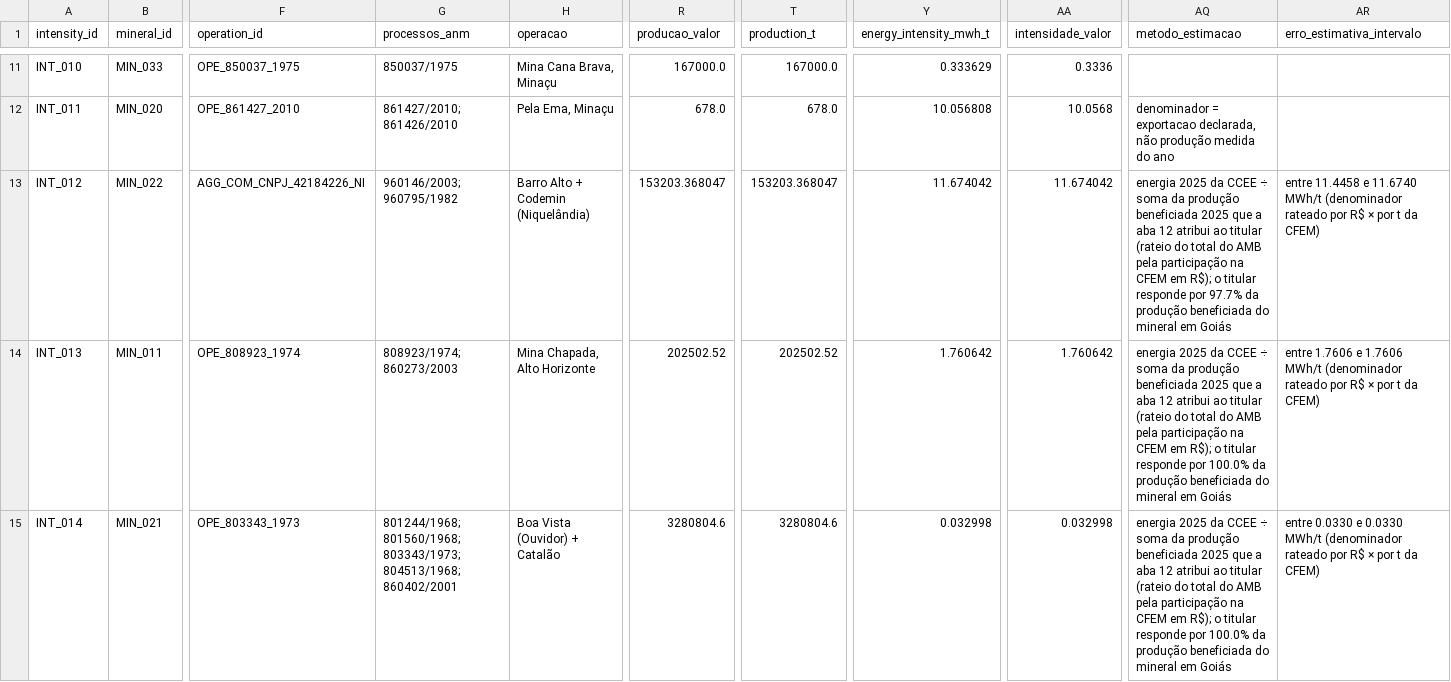
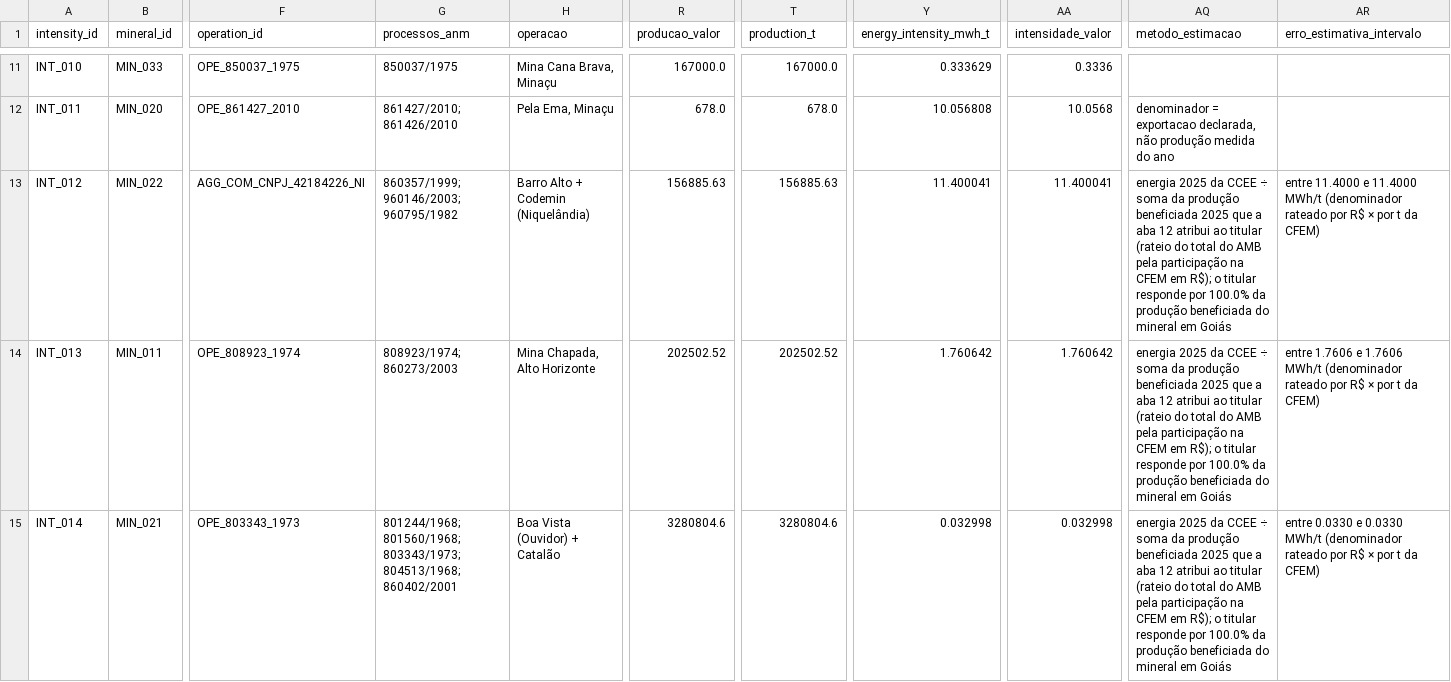
Before and after one commit to mineragoias-rgb/minera-goias, a CSV file: Squad 2/intensidade_energetica/base_intensidade_energetica_v1.csv, drawn as a sheet; only a part is shown, gaps mark what is left out; the diff names each change by its address in the sheet, - before the commit and + after, or states it on an @@ line.

```diff
--- a/Squad 2/intensidade_energetica/base_intensidade_energetica_v1.csv
+++ b/Squad 2/intensidade_energetica/base_intensidade_energetica_v1.csv
-G13 (processos_anm): 960146/2003; 960795/1982
+G13 (processos_anm): 860357/1999; 960146/2003; 960795/1982
-R13 (producao_valor): 153203.368047
+R13 (producao_valor): 156885.63
-T13 (production_t): 153203.368047
+T13 (production_t): 156885.63
-Y13 (energy_intensity_mwh_t): 11.674042
+Y13 (energy_intensity_mwh_t): 11.400041
-AA13 (intensidade_valor): 11.674042
+AA13 (intensidade_valor): 11.400041
-AQ13 (metodo_estimacao): …responde por 97.7% da produção…
+AQ13 (metodo_estimacao): …responde por 100.0% da produção…
-AR13 (erro_estimativa_intervalo): entre 11.4458 e 11.6740 MWh/t (denominador…
+AR13 (erro_estimativa_intervalo): entre 11.4000 e 11.4000 MWh/t (denominador…
```
Also changed, not shown: 3 other files.
